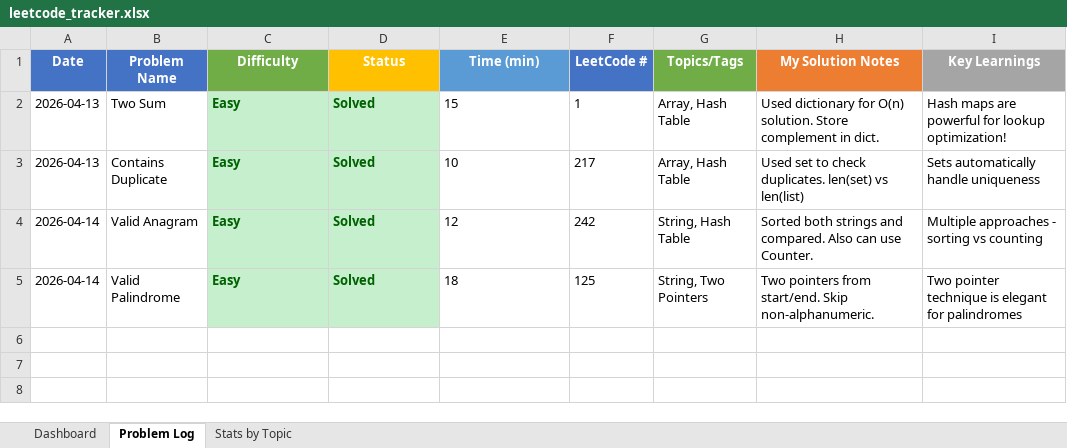
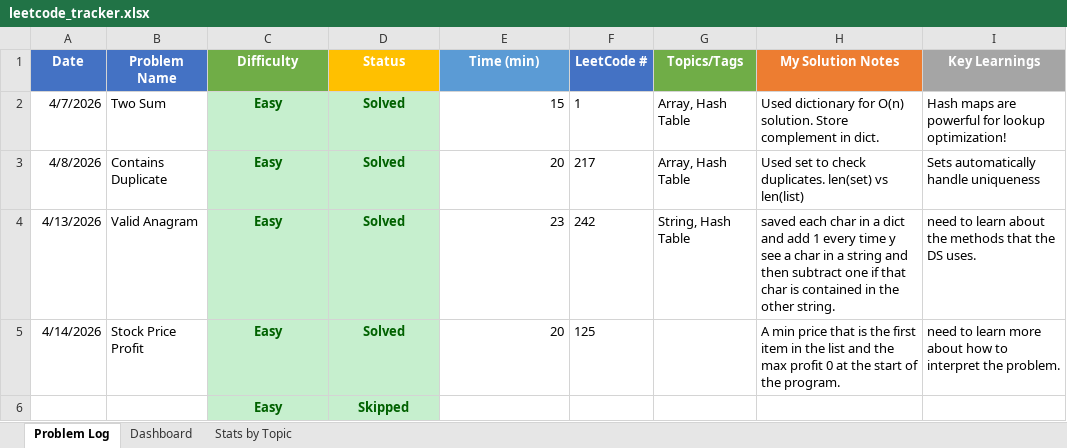
Before and after one commit to eboves/datastructure, an Excel workbook: leetcode_tracker.xlsx, sheet Problem Log, drawn as a sheet; values as stored, in another font and other column widths than the file's, no borders; conditional formats not drawn; removed rows and columns are numbered as before the commit, all else as after; the diff names each change by its address in the sheet, - before the commit and + after, or states it on an @@ line.

Commit message:
finish Anagram leetcode easy

```diff
--- a/leetcode_tracker.xlsx (sheet Problem Log)
+++ b/leetcode_tracker.xlsx (sheet Problem Log)
@@ sheet tab order changed: Problem Log | Dashboard | Stats by Topic @@
-A2 (Date): 2026-04-13
+A2 (Date): 4/7/2026
-C2:D4 alignment: left
+C2:D4 alignment: center
-E2 alignment: left
+E2 alignment: right
-A3 (Date): 2026-04-13
+A3 (Date): 4/8/2026
-E3 (Time (min)): 10
+E3 (Time (min)): 20
-A4 (Date): 2026-04-14
+A4 (Date): 4/13/2026
-E4 (Time (min)): 12
+E4 (Time (min)): 23
-H4 (My Solution Notes): Sorted both strings and compared. Also can use Counter.
+H4 (My Solution Notes): saved each char in a dict and add 1 every time y see a char in a string and then subtract one if that char is contained in the other string.
-I4 (Key Learnings): Multiple approaches - sorting vs counting
+I4 (Key Learnings): need to learn about the methods that the DS uses.
-row 5: 2026-04-14 | Valid Palindrome | Easy | Solved | 18 | 125 | String, Two Pointers | Two pointers from start/end. Skip non-alphanumeric. | Two pointer technique is elegant for palindromes
+row 5: 4/14/2026 | Stock Price Profit | Easy | Solved | 20 | 125 |  | A min price that is the first item in the list and the max profit 0 at the start of the program. | need to learn more about how to interpret the problem.
+row 6:  |  | Easy | Skipped
```
Also changed, not shown: sheet Dashboard, charts or pictures, 2 other files.
